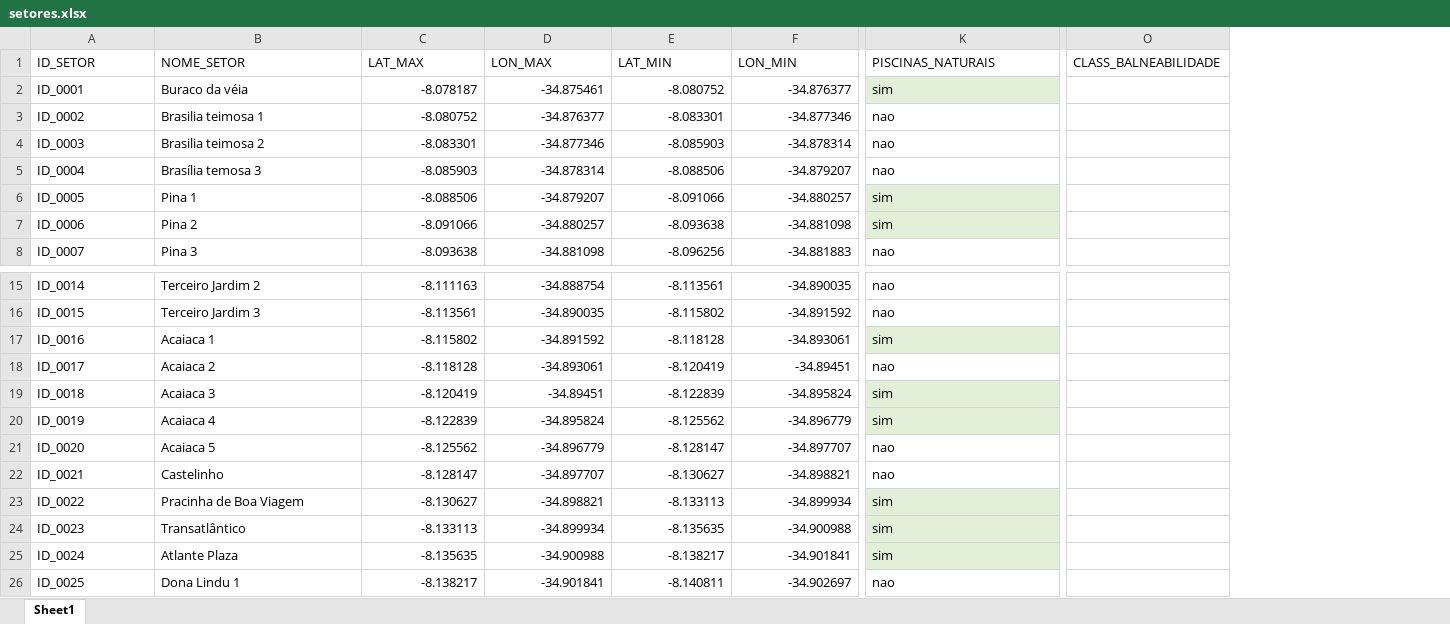
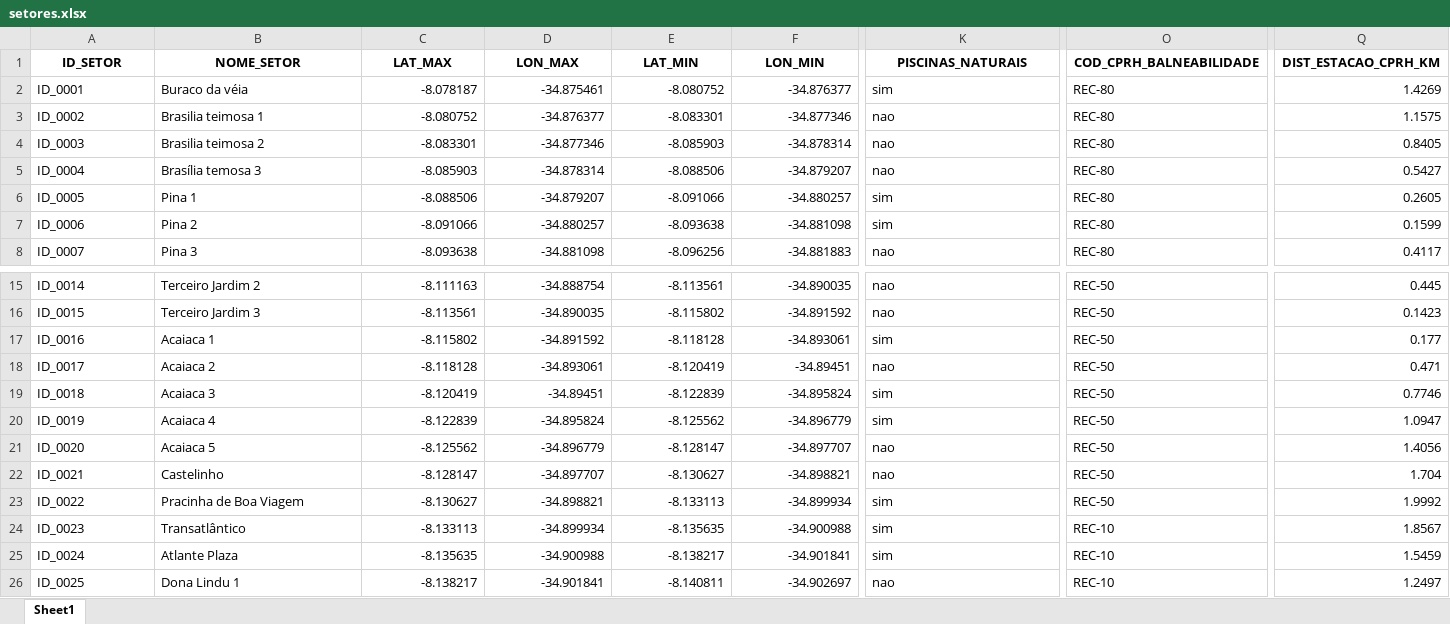
Before and after one commit to syuaps/praia-segura-outputs, an Excel workbook: data_static/setores/setores.xlsx, sheet Sheet1, drawn as a sheet; only a part is shown, gaps mark what is left out; values as stored, in another font and other column widths than the file's, no borders; removed rows and columns are numbered as before the commit, all else as after; the diff covers the shown part only; the diff names each change by its address in the sheet, - before the commit and + after, or states it on an @@ line.

```diff
--- a/data_static/setores/setores.xlsx (sheet Sheet1)
+++ b/data_static/setores/setores.xlsx (sheet Sheet1)
-column O (CLASS_BALNEABILIDADE), empty
+column O (COD_CPRH_BALNEABILIDADE), rows 2-8: all REC-80; rows 15-26: REC-50 | REC-50 | REC-50 | REC-50 | REC-50 | REC-50 | REC-50 | REC-50 | REC-50 | REC-10 | REC-10 | REC-10
+column Q (DIST_ESTACAO_CPRH_KM), rows 2-8: 1.4269 | 1.1575 | 0.8405 | 0.5427 | 0.2605 | 0.1599 | 0.4117; rows 15-26: 0.445 | 0.1423 | 0.177 | 0.471 | 0.7746 | 1.0947 | 1.4056 | 1.704 | 1.9992 | 1.8567 | 1.5459 | 1.2497
@@ A1:K1 bold: off → on, alignment: left → center @@
-K2 fill: #E2F0D9
+K2 fill: none
-K6:K7 fill: #E2F0D9
+K6:K7 fill: none
-K17 fill: #E2F0D9
+K17 fill: none
-K19:K20 fill: #E2F0D9
+K19:K20 fill: none
-K23:K25 fill: #E2F0D9
+K23:K25 fill: none
```
Also changed, not shown: cell formats elsewhere in this sheet, data_static/balneabilidade/balneabilidade.xlsx, 5 other files.
